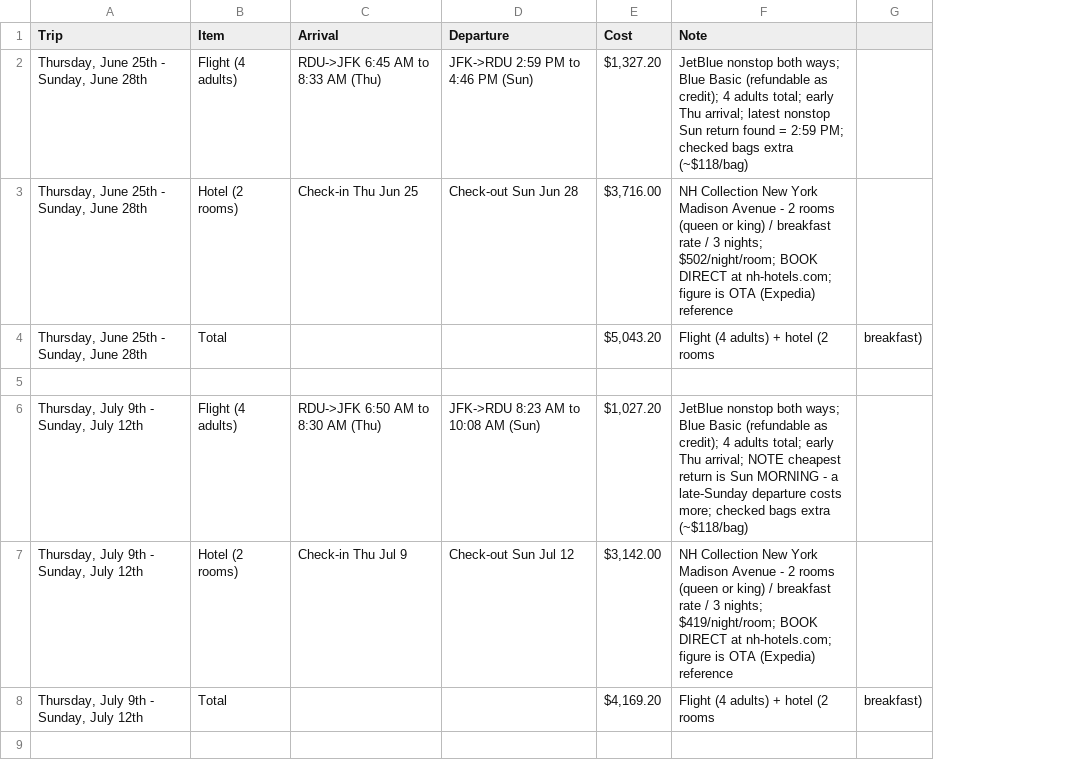
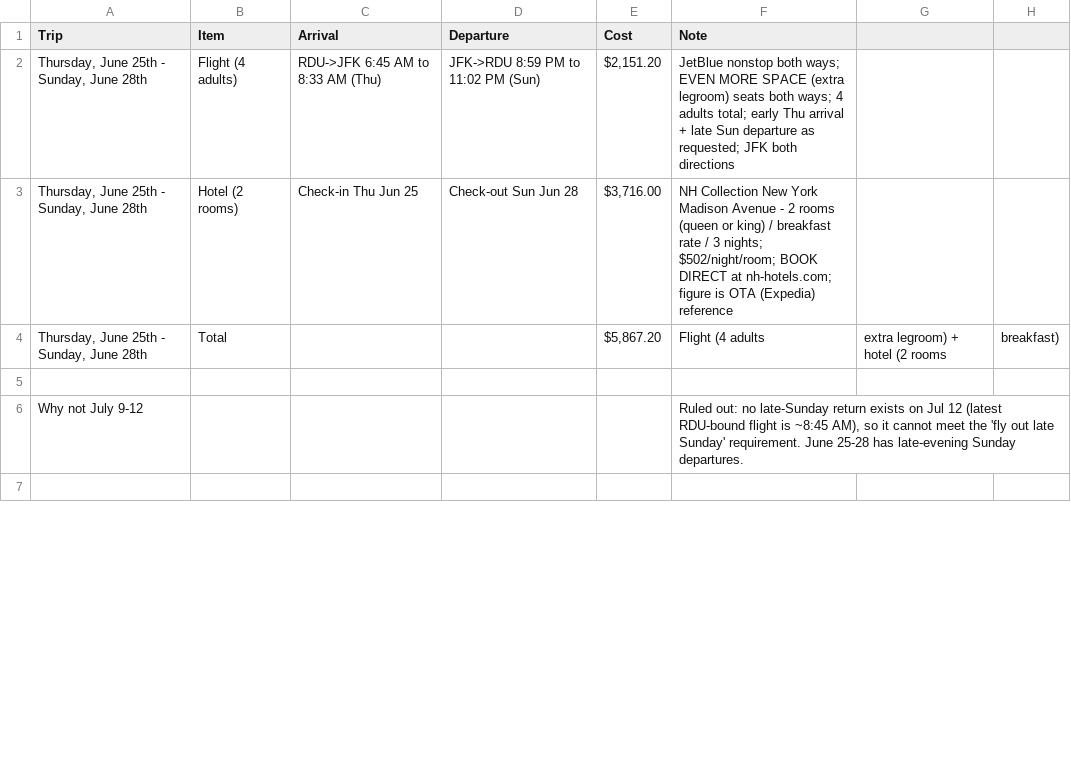
Before and after one commit to jroakes/Google-Data, a CSV file: travel_booking.csv, drawn as a sheet; only a part is shown; removed rows and columns are numbered as before the commit, all else as after; the diff covers the shown part only; the diff names each change by its address in the sheet, - before the commit and + after, or states it on an @@ line.

```diff
--- a/travel_booking.csv
+++ b/travel_booking.csv
+column G, row 4: extra legroom) + hotel (2 rooms
-D2 (Departure): JFK->RDU 2:59 PM to 4:46 PM (Sun)
+D2 (Departure): JFK->RDU 8:59 PM to 11:02 PM (Sun)
-E2 (Cost): $1,327.20
+E2 (Cost): $2,151.20
-F2 (Note): …both ways; Blue Basic (refundable as credit); 4 adults total; early Thu arrival; latest nonstop Sun return found = 2:59 PM; checked bags extra (~$118/bag)
+F2 (Note): …both ways; EVEN MORE SPACE (extra legroom) seats both ways; 4 adults total; early Thu arrival + late Sun departure as requested; JFK both directions
-E4 (Cost): $5,043.20
+E4 (Cost): $5,867.20
-F4 (Note): Flight (4 adults) + hotel (2 rooms
+F4 (Note): Flight (4 adults
-row 6: Thursday, July 9th - Sunday, July 12th | Flight (4 adults) | RDU->JFK 6:50 AM to 8:30 AM (Thu) | JFK->RDU 8:23 AM to 10:08 AM (Sun) | $1,027.20 | JetBlue nonstop both ways; Blue Basic (refundable as credit); 4 adults total; early Thu arrival; NOTE cheapest return is Sun MORNING - a late-Sunday departure costs more; checked bags extra (~$118/bag)
-row 7: Thursday, July 9th - Sunday, July 12th | Hotel (2 rooms) | Check-in Thu Jul 9 | Check-out Sun Jul 12 | $3,142.00 | NH Collection New York Madison Avenue - 2 rooms (queen or king) / breakfast rate / 3 nights; $419/night/room; BOOK DIRECT at nh-hotels.com; figure is OTA (Expedia) reference
-row 8: Thursday, July 9th - Sunday, July 12th | Total |  |  | $4,169.20 | Flight (4 adults) + hotel (2 rooms | breakfast)
+row 6: Why not July 9-12 |  |  |  |  | Ruled out: no late-Sunday return exists on Jul 12 (latest RDU-bound flight is ~8:45 AM), so it cannot meet the 'fly out late Sunday' requirement. June 25-28 has late-evening Sunday departures.
```
Also changed, not shown: 4 removed rows and 2 edited cells elsewhere in this file, 1 other file.
